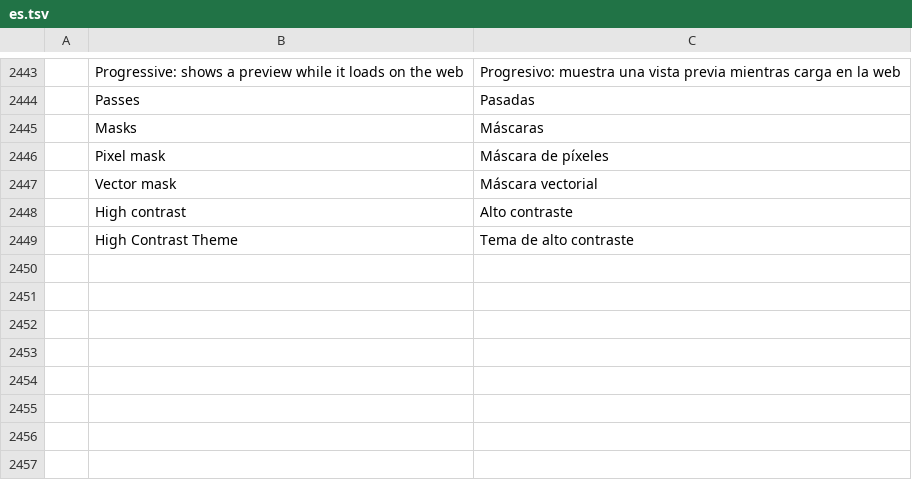
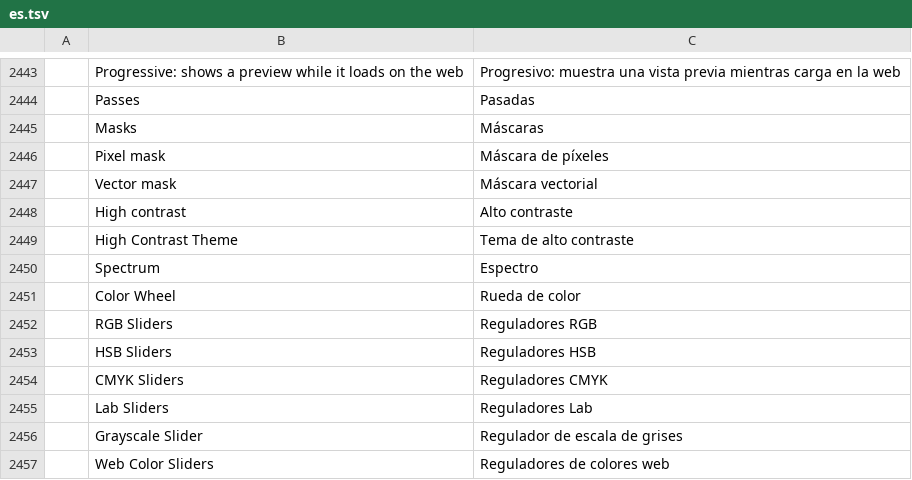
Before and after one commit to treeforjs/photocraft, a TSV file: crates/ui-egui/src/i18n/es.tsv, drawn as a sheet; only a part is shown, gaps mark what is left out; the diff names each change by its address in the sheet, - before the commit and + after, or states it on an @@ line.

```diff
--- a/crates/ui-egui/src/i18n/es.tsv
+++ b/crates/ui-egui/src/i18n/es.tsv
+row 2450:  | Spectrum | Espectro
+row 2451:  | Color Wheel | Rueda de color
+row 2452:  | RGB Sliders | Reguladores RGB
+row 2453:  | HSB Sliders | Reguladores HSB
+row 2454:  | CMYK Sliders | Reguladores CMYK
+row 2455:  | Lab Sliders | Reguladores Lab
+row 2456:  | Grayscale Slider | Regulador de escala de grises
+row 2457:  | Web Color Sliders | Reguladores de colores web
```
Also changed, not shown: crates/ui-egui/src/i18n/cs.tsv, crates/ui-egui/src/i18n/el.tsv, 22 other files.
